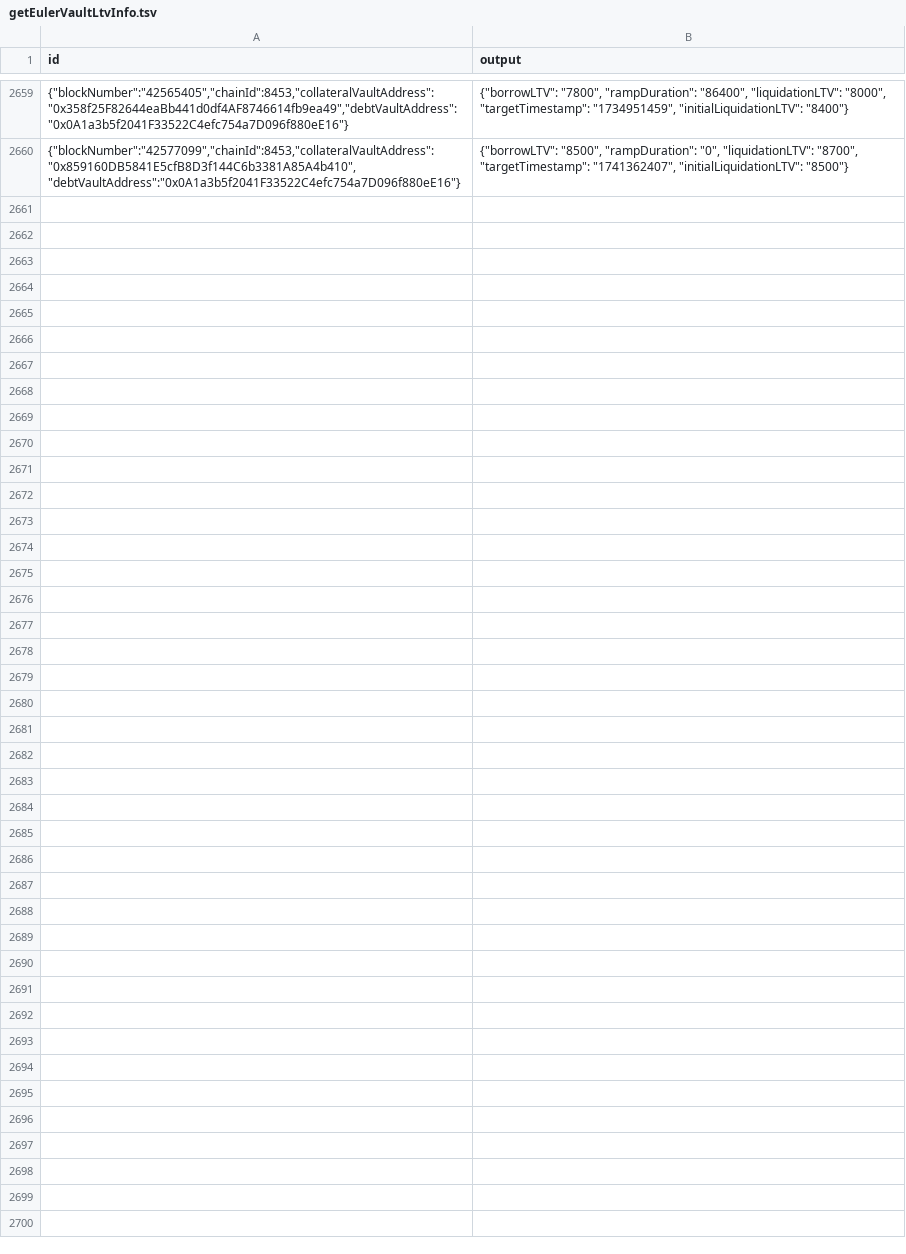
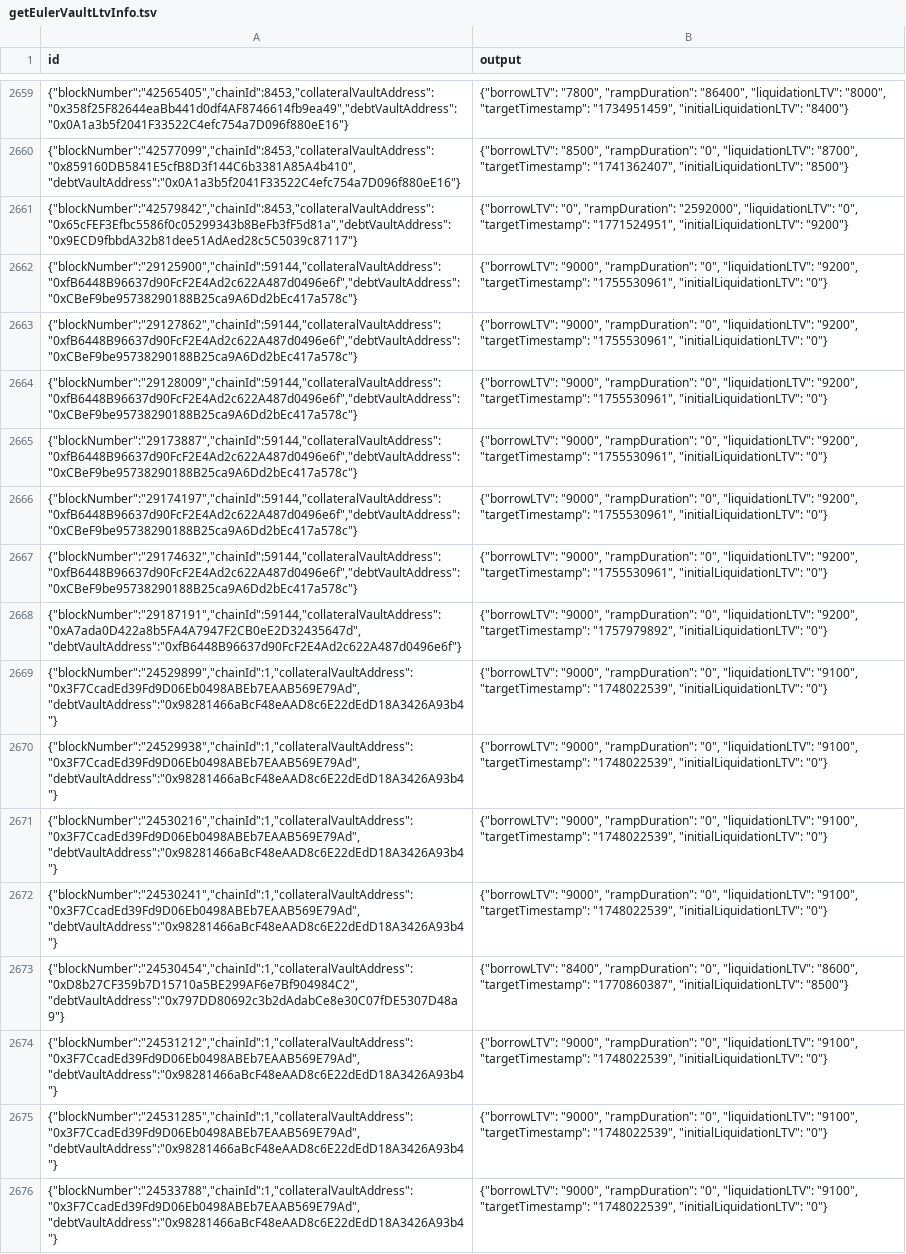
Before and after one commit to enviodev/liquidation-indexer, a TSV file: .envio/cache/getEulerVaultLtvInfo.tsv, drawn as a sheet; only a part is shown, gaps mark what is left out; the diff names each change by its address in the sheet, - before the commit and + after, or states it on an @@ line.

```diff
--- a/.envio/cache/getEulerVaultLtvInfo.tsv
+++ b/.envio/cache/getEulerVaultLtvInfo.tsv
+row 2661: {"blockNumber":"42579842","chainId":8453,"collateralVaultAddress":"0x65cFEF3Efbc5586f0c05299343b8BeFb3fF5d81a","debtVaultAddress":"0x9ECD9fbbdA32b81dee51AdAed28c5C5039c87117"} | {"borrowLTV": "0", "rampDuration": "2592000", "liquidationLTV": "0", "targetTimestamp": "1771524951", "initialLiquidationLTV": "9200"}
+row 2662: {"blockNumber":"29125900","chainId":59144,"collateralVaultAddress":"0xfB6448B96637d90FcF2E4Ad2c622A487d0496e6f","debtVaultAddress":"0xCBeF9be95738290188B25ca9A6Dd2bEc417a578c"} | {"borrowLTV": "9000", "rampDuration": "0", "liquidationLTV": "9200", "targetTimestamp": "1755530961", "initialLiquidationLTV": "0"}
+row 2663: {"blockNumber":"29127862","chainId":59144,"collateralVaultAddress":"0xfB6448B96637d90FcF2E4Ad2c622A487d0496e6f","debtVaultAddress":"0xCBeF9be95738290188B25ca9A6Dd2bEc417a578c"} | {"borrowLTV": "9000", "rampDuration": "0", "liquidationLTV": "9200", "targetTimestamp": "1755530961", "initialLiquidationLTV": "0"}
+row 2664: {"blockNumber":"29128009","chainId":59144,"collateralVaultAddress":"0xfB6448B96637d90FcF2E4Ad2c622A487d0496e6f","debtVaultAddress":"0xCBeF9be95738290188B25ca9A6Dd2bEc417a578c"} | {"borrowLTV": "9000", "rampDuration": "0", "liquidationLTV": "9200", "targetTimestamp": "1755530961", "initialLiquidationLTV": "0"}
+row 2665: {"blockNumber":"29173887","chainId":59144,"collateralVaultAddress":"0xfB6448B96637d90FcF2E4Ad2c622A487d0496e6f","debtVaultAddress":"0xCBeF9be95738290188B25ca9A6Dd2bEc417a578c"} | {"borrowLTV": "9000", "rampDuration": "0", "liquidationLTV": "9200", "targetTimestamp": "1755530961", "initialLiquidationLTV": "0"}
+row 2666: {"blockNumber":"29174197","chainId":59144,"collateralVaultAddress":"0xfB6448B96637d90FcF2E4Ad2c622A487d0496e6f","debtVaultAddress":"0xCBeF9be95738290188B25ca9A6Dd2bEc417a578c"} | {"borrowLTV": "9000", "rampDuration": "0", "liquidationLTV": "9200", "targetTimestamp": "1755530961", "initialLiquidationLTV": "0"}
+row 2667: {"blockNumber":"29174632","chainId":59144,"collateralVaultAddress":"0xfB6448B96637d90FcF2E4Ad2c622A487d0496e6f","debtVaultAddress":"0xCBeF9be95738290188B25ca9A6Dd2bEc417a578c"} | {"borrowLTV": "9000", "rampDuration": "0", "liquidationLTV": "9200", "targetTimestamp": "1755530961", "initialLiquidationLTV": "0"}
+row 2668: {"blockNumber":"29187191","chainId":59144,"collateralVaultAddress":"0xA7ada0D422a8b5FA4A7947F2CB0eE2D32435647d","debtVaultAddress":"0xfB6448B96637d90FcF2E4Ad2c622A487d0496e6f"} | {"borrowLTV": "9000", "rampDuration": "0", "liquidationLTV": "9200", "targetTimestamp": "1757979892", "initialLiquidationLTV": "0"}
+row 2669: {"blockNumber":"24529899","chainId":1,"collateralVaultAddress":"0x3F7CcadEd39Fd9D06Eb0498ABEb7EAAB569E79Ad","debtVaultAddress":"0x98281466aBcF48eAAD8c6E22dEdD18A3426A93b4"} | {"borrowLTV": "9000", "rampDuration": "0", "liquidationLTV": "9100", "targetTimestamp": "1748022539", "initialLiquidationLTV": "0"}
+row 2670: {"blockNumber":"24529938","chainId":1,"collateralVaultAddress":"0x3F7CcadEd39Fd9D06Eb0498ABEb7EAAB569E79Ad","debtVaultAddress":"0x98281466aBcF48eAAD8c6E22dEdD18A3426A93b4"} | {"borrowLTV": "9000", "rampDuration": "0", "liquidationLTV": "9100", "targetTimestamp": "1748022539", "initialLiquidationLTV": "0"}
+row 2671: {"blockNumber":"24530216","chainId":1,"collateralVaultAddress":"0x3F7CcadEd39Fd9D06Eb0498ABEb7EAAB569E79Ad","debtVaultAddress":"0x98281466aBcF48eAAD8c6E22dEdD18A3426A93b4"} | {"borrowLTV": "9000", "rampDuration": "0", "liquidationLTV": "9100", "targetTimestamp": "1748022539", "initialLiquidationLTV": "0"}
+row 2672: {"blockNumber":"24530241","chainId":1,"collateralVaultAddress":"0x3F7CcadEd39Fd9D06Eb0498ABEb7EAAB569E79Ad","debtVaultAddress":"0x98281466aBcF48eAAD8c6E22dEdD18A3426A93b4"} | {"borrowLTV": "9000", "rampDuration": "0", "liquidationLTV": "9100", "targetTimestamp": "1748022539", "initialLiquidationLTV": "0"}
+row 2673: {"blockNumber":"24530454","chainId":1,"collateralVaultAddress":"0xD8b27CF359b7D15710a5BE299AF6e7Bf904984C2","debtVaultAddress":"0x797DD80692c3b2dAdabCe8e30C07fDE5307D48a9"} | {"borrowLTV": "8400", "rampDuration": "0", "liquidationLTV": "8600", "targetTimestamp": "1770860387", "initialLiquidationLTV": "8500"}
+row 2674: {"blockNumber":"24531212","chainId":1,"collateralVaultAddress":"0x3F7CcadEd39Fd9D06Eb0498ABEb7EAAB569E79Ad","debtVaultAddress":"0x98281466aBcF48eAAD8c6E22dEdD18A3426A93b4"} | {"borrowLTV": "9000", "rampDuration": "0", "liquidationLTV": "9100", "targetTimestamp": "1748022539", "initialLiquidationLTV": "0"}
+row 2675: {"blockNumber":"24531285","chainId":1,"collateralVaultAddress":"0x3F7CcadEd39Fd9D06Eb0498ABEb7EAAB569E79Ad","debtVaultAddress":"0x98281466aBcF48eAAD8c6E22dEdD18A3426A93b4"} | {"borrowLTV": "9000", "rampDuration": "0", "liquidationLTV": "9100", "targetTimestamp": "1748022539", "initialLiquidationLTV": "0"}
+row 2676: {"blockNumber":"24533788","chainId":1,"collateralVaultAddress":"0x3F7CcadEd39Fd9D06Eb0498ABEb7EAAB569E79Ad","debtVaultAddress":"0x98281466aBcF48eAAD8c6E22dEdD18A3426A93b4"} | {"borrowLTV": "9000", "rampDuration": "0", "liquidationLTV": "9100", "targetTimestamp": "1748022539", "initialLiquidationLTV": "0"}
```
Also changed, not shown: .envio/cache/getEVaultMetadata.tsv, 7 other files.
